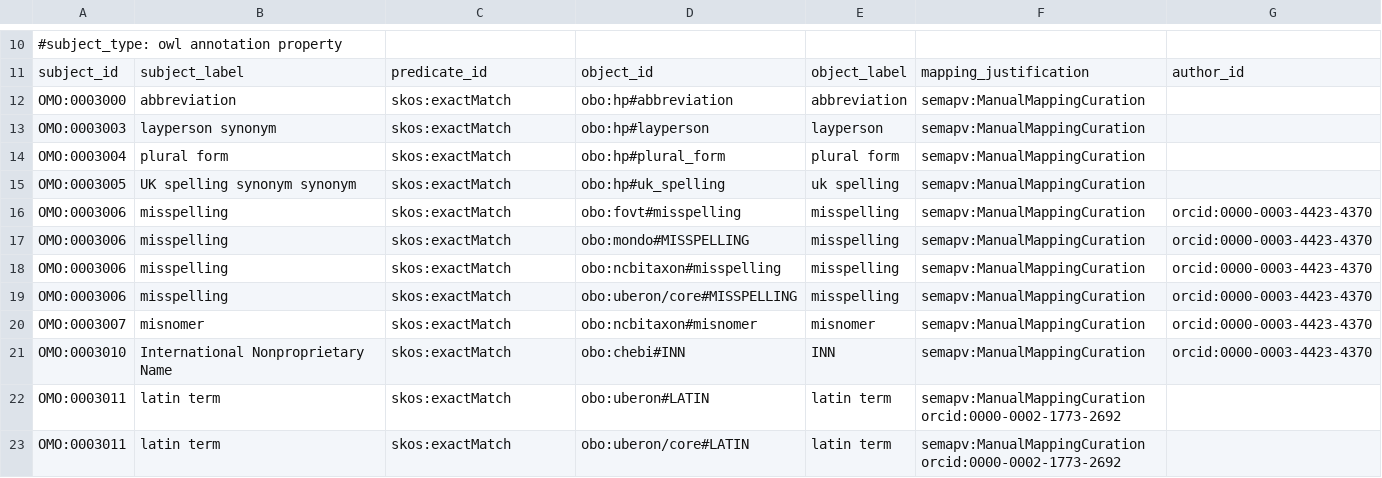
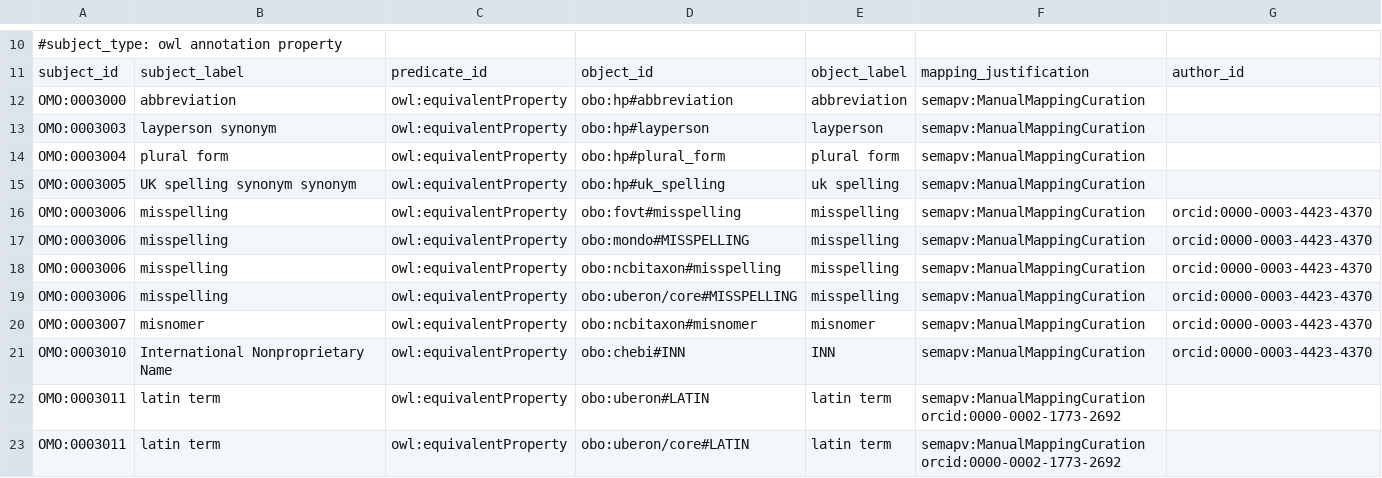
Before and after one commit to information-artifact-ontology/ontology-metadata, a TSV file: src/ontology/components/omo-to-external.tsv, drawn as a sheet; only a part is shown, gaps mark what is left out.

Commit message:
Update omo.Makefile

```diff
--- a/src/ontology/components/omo-to-external.tsv
+++ b/src/ontology/components/omo-to-external.tsv
@@ -11,13 +11,13 @@
 subject_id	subject_label	predicate_id	object_id	object_label	mapping_justification	author_id
-OMO:0003000	abbreviation	skos:exactMatch	obo:hp#abbreviation	abbreviation	semapv:ManualMappingCuration	
-OMO:0003003	layperson synonym	skos:exactMatch	obo:hp#layperson	layperson	semapv:ManualMappingCuration	
-OMO:0003004	plural form	skos:exactMatch	obo:hp#plural_form	plural form	semapv:ManualMappingCuration	
-OMO:0003005	UK spelling synonym synonym	skos:exactMatch	obo:hp#uk_spelling	uk spelling	semapv:ManualMappingCuration	
-OMO:0003006	misspelling	skos:exactMatch	obo:fovt#misspelling	misspelling	semapv:ManualMappingCuration	orcid:0000-0003-4423-4370
-OMO:0003006	misspelling	skos:exactMatch	obo:mondo#MISSPELLING	misspelling	semapv:ManualMappingCuration	orcid:0000-0003-4423-4370
-OMO:0003006	misspelling	skos:exactMatch	obo:ncbitaxon#misspelling	misspelling	semapv:ManualMappingCuration	orcid:0000-0003-4423-4370
-OMO:0003006	misspelling	skos:exactMatch	obo:uberon/core#MISSPELLING	misspelling	semapv:ManualMappingCuration	orcid:0000-0003-4423-4370
-OMO:0003007	misnomer	skos:exactMatch	obo:ncbitaxon#misnomer	misnomer	semapv:ManualMappingCuration	orcid:0000-0003-4423-4370
-OMO:0003010	International Nonproprietary Name	skos:exactMatch	obo:chebi#INN	INN	semapv:ManualMappingCuration	orcid:0000-0003-4423-4370
-OMO:0003011	latin term	skos:exactMatch	obo:uberon#LATIN	latin term	semapv:ManualMappingCuration  orcid:0000-0002-1773-2692	
-OMO:0003011	latin term	skos:exactMatch	obo:uberon/core#LATIN	latin term	semapv:ManualMappingCuration  orcid:0000-0002-1773-2692	
+OMO:0003000	abbreviation	owl:equivalentProperty	obo:hp#abbreviation	abbreviation	semapv:ManualMappingCuration	
+OMO:0003003	layperson synonym	owl:equivalentProperty	obo:hp#layperson	layperson	semapv:ManualMappingCuration	
+OMO:0003004	plural form	owl:equivalentProperty	obo:hp#plural_form	plural form	semapv:ManualMappingCuration	
+OMO:0003005	UK spelling synonym synonym	owl:equivalentProperty	obo:hp#uk_spelling	uk spelling	semapv:ManualMappingCuration	
+OMO:0003006	misspelling	owl:equivalentProperty	obo:fovt#misspelling	misspelling	semapv:ManualMappingCuration	orcid:0000-0003-4423-4370
+OMO:0003006	misspelling	owl:equivalentProperty	obo:mondo#MISSPELLING	misspelling	semapv:ManualMappingCuration	orcid:0000-0003-4423-4370
+OMO:0003006	misspelling	owl:equivalentProperty	obo:ncbitaxon#misspelling	misspelling	semapv:ManualMappingCuration	orcid:0000-0003-4423-4370
+OMO:0003006	misspelling	owl:equivalentProperty	obo:uberon/core#MISSPELLING	misspelling	semapv:ManualMappingCuration	orcid:0000-0003-4423-4370
+OMO:0003007	misnomer	owl:equivalentProperty	obo:ncbitaxon#misnomer	misnomer	semapv:ManualMappingCuration	orcid:0000-0003-4423-4370
+OMO:0003010	International Nonproprietary Name	owl:equivalentProperty	obo:chebi#INN	INN	semapv:ManualMappingCuration	orcid:0000-0003-4423-4370
+OMO:0003011	latin term	owl:equivalentProperty	obo:uberon#LATIN	latin term	semapv:ManualMappingCuration  orcid:0000-0002-1773-2692	
+OMO:0003011	latin term	owl:equivalentProperty	obo:uberon/core#LATIN	latin term	semapv:ManualMappingCuration  orcid:0000-0002-1773-2692	
```
